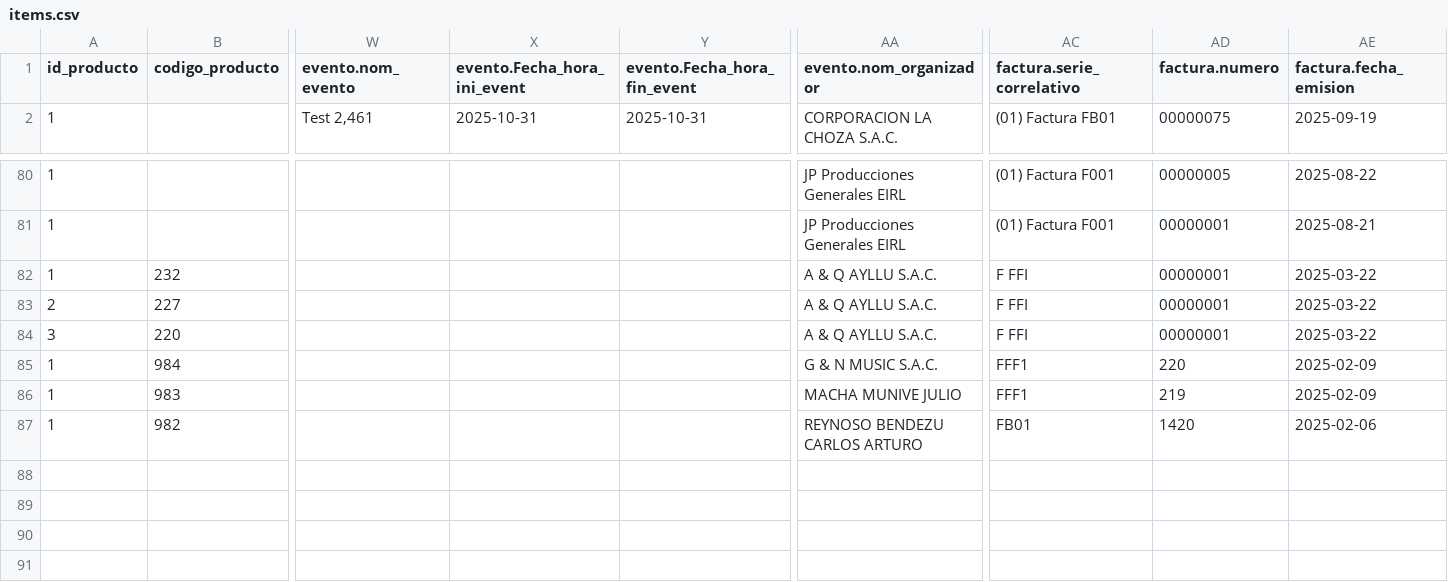
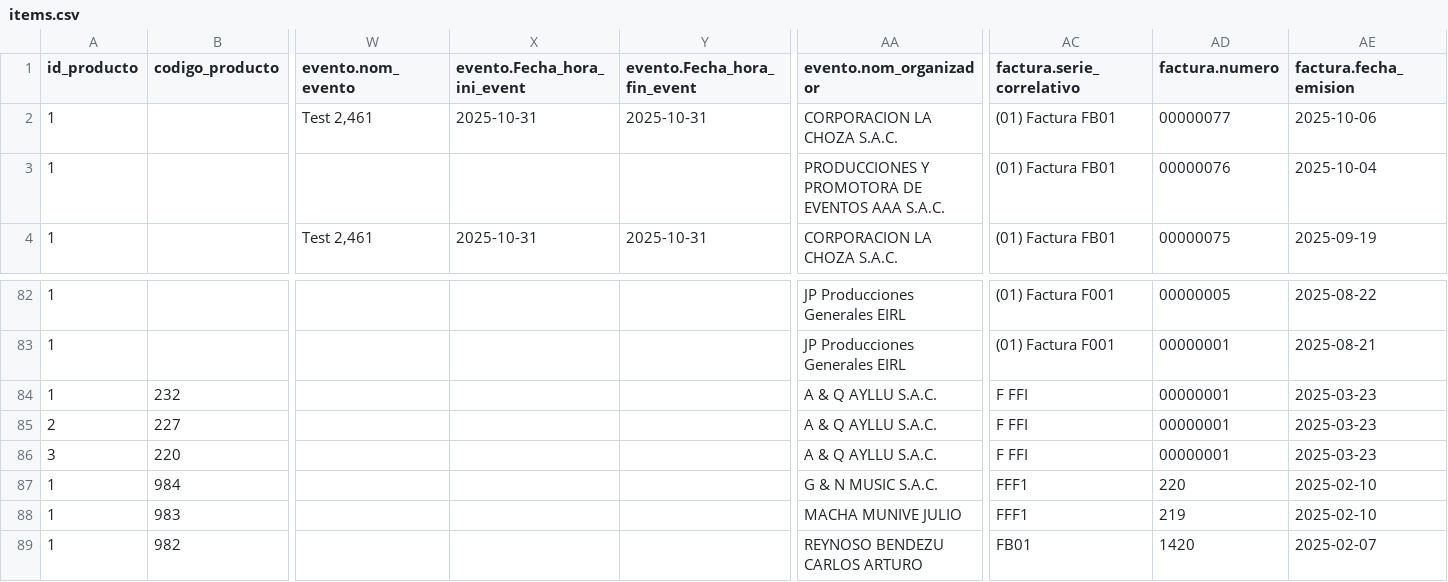
Before and after one commit to Johan1ZC/vaope-bi, a CSV file: 4_Validaciones/Informe Ventas y Egresos/Api contabilidad/salida_facturas/items.csv, drawn as a sheet; only a part is shown, gaps mark what is left out; addresses are those after the commit; rows hold the shown columns only; the diff names each change by its address in the sheet, - before the commit and + after, or states it on an @@ line.

```diff
--- a/4_Validaciones/Informe Ventas y Egresos/Api contabilidad/salida_facturas/items.csv
+++ b/4_Validaciones/Informe Ventas y Egresos/Api contabilidad/salida_facturas/items.csv
+row 2: 1 |  | Test 2,461 | 2025-10-31 | 2025-10-31 | CORPORACION LA CHOZA S.A.C. | (01) Factura FB01 | 00000077 | 2025-10-06
+row 3: 1 |  |  |  |  | PRODUCCIONES Y PROMOTORA DE EVENTOS AAA S.A.C. | (01) Factura FB01 | 00000076 | 2025-10-04
-AE84:AE86 (factura.fecha_emision): 2025-03-22
+AE84:AE86 (factura.fecha_emision): 2025-03-23
-AE87:AE88 (factura.fecha_emision): 2025-02-09
+AE87:AE88 (factura.fecha_emision): 2025-02-10
-AE89 (factura.fecha_emision): 2025-02-06
+AE89 (factura.fecha_emision): 2025-02-07
```
Also changed, not shown: 4_Validaciones/Informe Ventas y Egresos/Api contabilidad/salida_facturas/facturas.csv, 4_Validaciones/Informe Ventas y Egresos/Api contabilidad/salida_facturas/facturas_con_items.csv, 28 other files.
